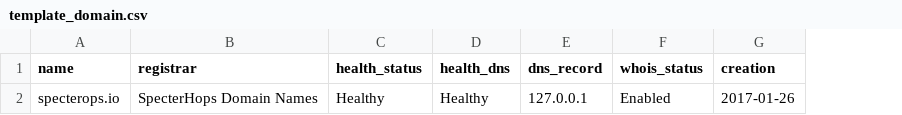
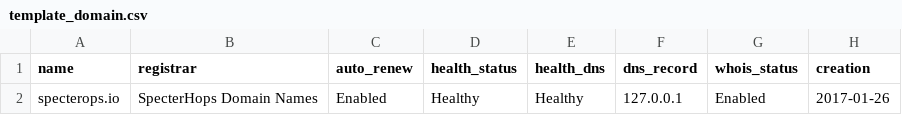
Before and after one commit to GhostManager/Ghostwriter, a CSV file: ghostwriter/static/files/template_domain.csv, drawn as a sheet; only a part is shown; the diff names each change by its address in the sheet, - before the commit and + after, or states it on an @@ line.

Commit message:
Updated template fields

```diff
--- a/ghostwriter/static/files/template_domain.csv
+++ b/ghostwriter/static/files/template_domain.csv
+column C (auto_renew), row 2: Enabled
```
